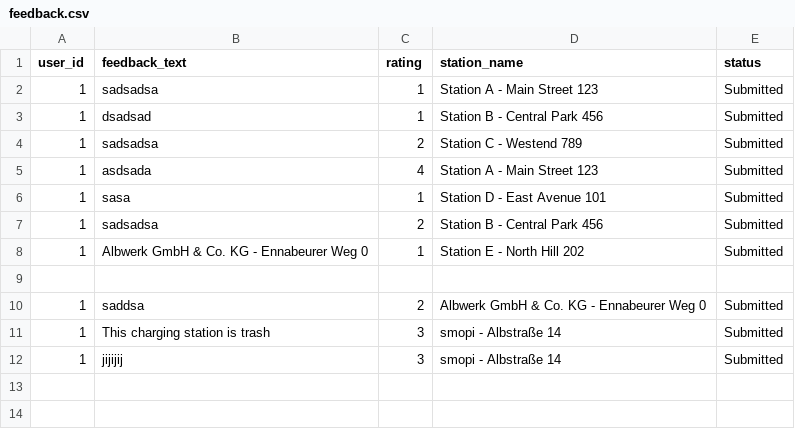
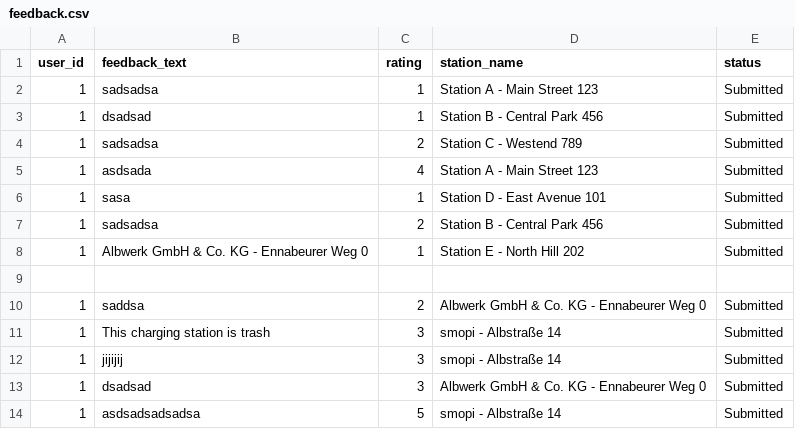
Before and after one commit to talhazansari/ASE-Project-Part-Two-Group-16, a CSV file: feedback.csv, drawn as a sheet.

```diff
--- a/feedback.csv
+++ b/feedback.csv
@@ -12 +12,3 @@ user_id,feedback_text,rating,station_name,status
 1,jijijij,3,smopi - Albstraße 14,Submitted
+1,dsadsad,3,Albwerk GmbH & Co. KG - Ennabeurer Weg 0,Submitted
+1,asdsadsadsadsa,5,smopi - Albstraße 14,Submitted
```
Also changed, not shown: 1 other file.
